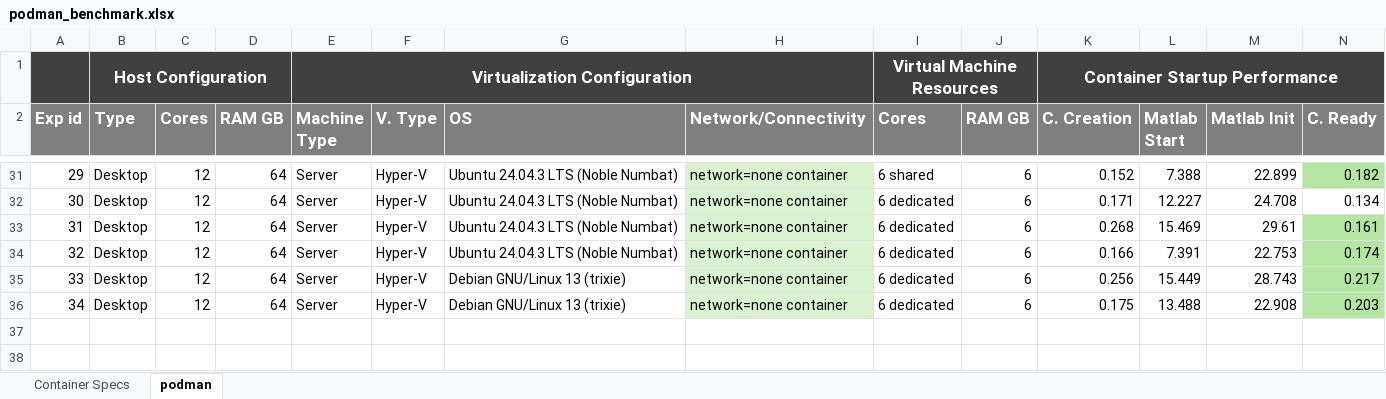
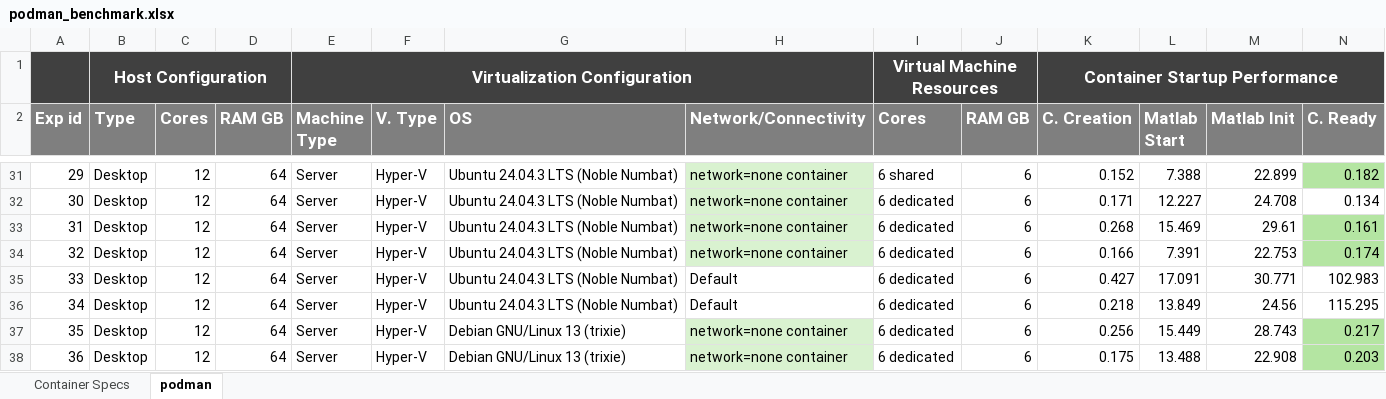
Before and after one commit to ahmedh-mw/wsl_matlab, an Excel workbook: Podman/checkpoint/podman_benchmark.xlsx, sheet podman, drawn as a sheet; only a part is shown, gaps mark what is left out; values as stored, in another font and other column widths than the file's, no borders; addresses are those after the commit; rows hold the shown columns only; the diff names each change by its address in the sheet, - before the commit and + after, or states it on an @@ line.

```diff
--- a/Podman/checkpoint/podman_benchmark.xlsx (sheet podman)
+++ b/Podman/checkpoint/podman_benchmark.xlsx (sheet podman)
+row 35: 33 | Desktop | 12 | 64 | Server | Hyper-V | Ubuntu 24.04.3 LTS (Noble Numbat) | Default | 6 dedicated | 6 | 0.427 | 17.091 | 30.771 | 102.983
+row 36: 34 | Desktop | 12 | 64 | Server | Hyper-V | Ubuntu 24.04.3 LTS (Noble Numbat) | Default | 6 dedicated | 6 | 0.218 | 13.849 | 24.56 | 115.295
@@ column A (Exp id) renumbered from row 37 down @@
```
Also changed, not shown: formulas that keep their value, 3 other files.
